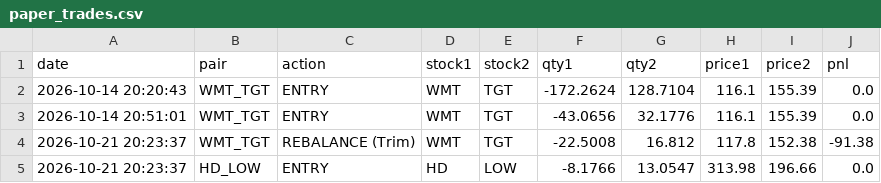
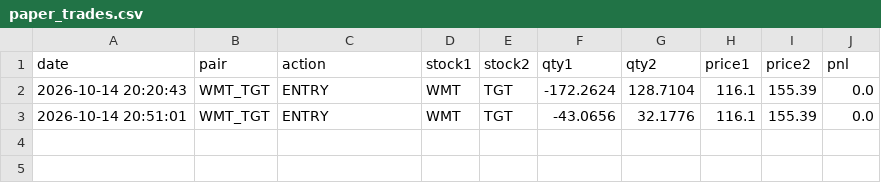
Before and after one commit to pantelisk121-prog/quant-paper-bot, a CSV file: paper_trades.csv, drawn as a sheet; the diff names each change by its address in the sheet, - before the commit and + after, or states it on an @@ line.

```diff
--- a/paper_trades.csv
+++ b/paper_trades.csv
-row 4: 2026-10-21 20:23:37 | WMT_TGT | REBALANCE (Trim) | WMT | TGT | -22.5008 | 16.812 | 117.8 | 152.38 | -91.38
-row 5: 2026-10-21 20:23:37 | HD_LOW | ENTRY | HD | LOW | -8.1766 | 13.0547 | 313.98 | 196.66 | 0.0
```
